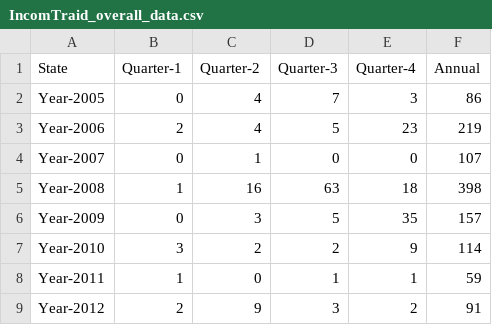
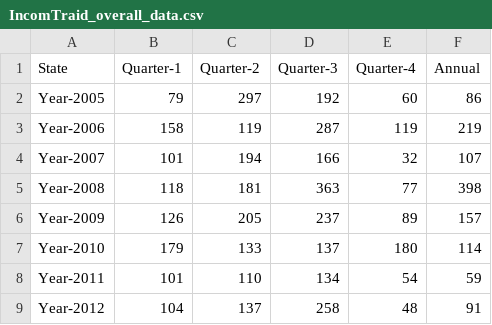
Before and after one commit to kkasunperera/visualizer, a CSV file: src/main/webapp/csv/IncomTraid_overall_data.csv, drawn as a sheet.

Commit message:
data updated by resolving 4th quarter confutions

```diff
--- a/src/main/webapp/csv/IncomTraid_overall_data.csv
+++ b/src/main/webapp/csv/IncomTraid_overall_data.csv
@@ -1,9 +1,9 @@
 State,Quarter-1,Quarter-2,Quarter-3,Quarter-4, Annual
-Year-2005,0,4,7,3,86
-Year-2006,2,4,5,23,219
-Year-2007,0,1,0,0,107
-Year-2008,1,16,63,18,398
-Year-2009,0,3,5,35,157
-Year-2010,3,2,2,9,114
-Year-2011,1,0,1,1,59
-Year-2012,2,9,3,2,91
+Year-2005,79,297,192,60,86
+Year-2006,158,119,287,119,219
+Year-2007,101,194,166,32,107
+Year-2008,118,181,363,77,398
+Year-2009,126,205,237,89,157
+Year-2010,179,133,137,180,114
+Year-2011,101,110,134,54,59
+Year-2012,104,137,258,48,91
```
Also changed, not shown: src/main/webapp/csv/cc_overall_data.csv, src/main/webapp/csv/comTraid_overall_data.csv.
